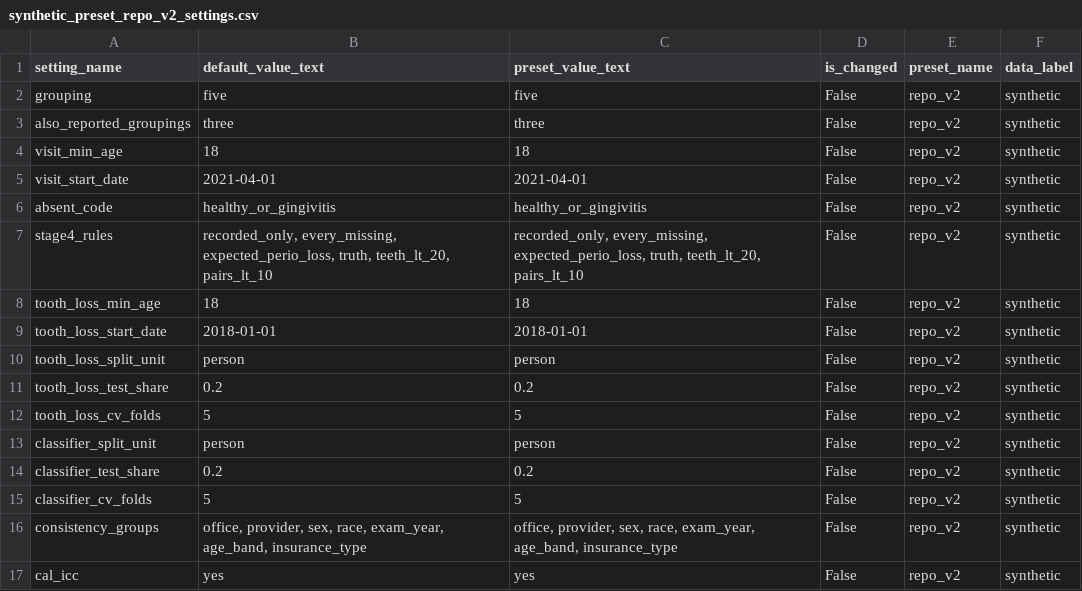
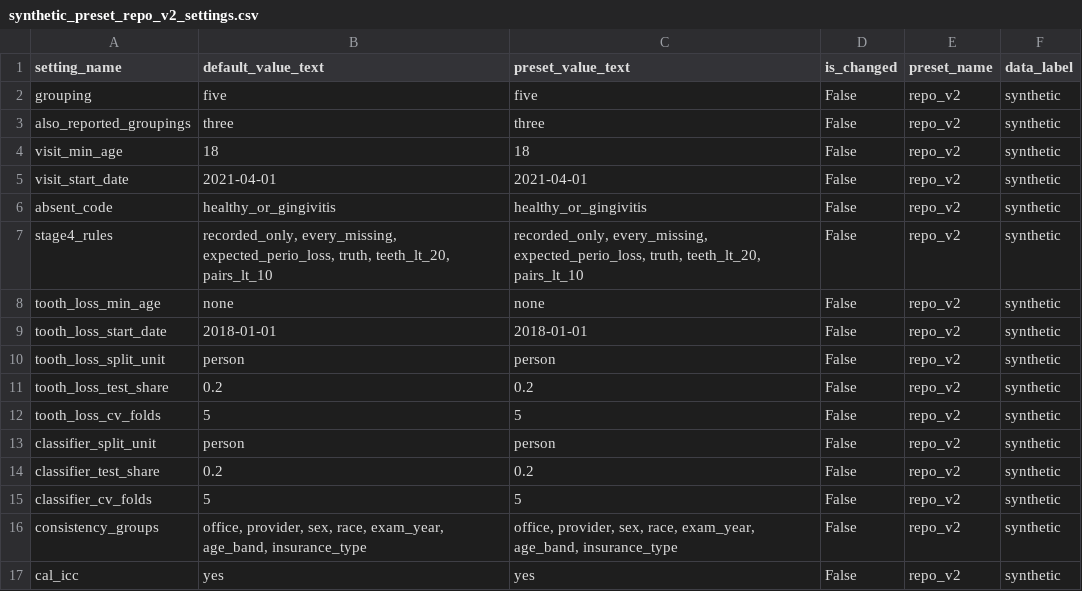
Before and after one commit to healthtransformationlab/health-transformation-lab-nlp, a CSV file: data/datasets/presets/synthetic_preset_repo_v2_settings.csv, drawn as a sheet.

```diff
--- a/data/datasets/presets/synthetic_preset_repo_v2_settings.csv
+++ b/data/datasets/presets/synthetic_preset_repo_v2_settings.csv
@@ -7,3 +7,3 @@ absent_code,healthy_or_gingivitis,healthy_or_gingivitis,False,repo_v2,synthetic
 stage4_rules,"recorded_only, every_missing, expected_perio_loss, truth, teeth_lt_20, pairs_lt_10","recorded_only, every_missing, expected_perio_loss, truth, teeth_lt_20, pairs_lt_10",False,repo_v2,synthetic
-tooth_loss_min_age,18,18,False,repo_v2,synthetic
+tooth_loss_min_age,none,none,False,repo_v2,synthetic
 tooth_loss_start_date,2018-01-01,2018-01-01,False,repo_v2,synthetic
```
Also changed, not shown: data/datasets/presets/synthetic_preset_exploratory_1_settings.csv, data/datasets/presets/synthetic_preset_exploratory_1_tooth_loss_stage_recount.csv, 7 other files.
